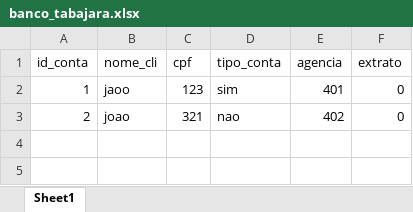
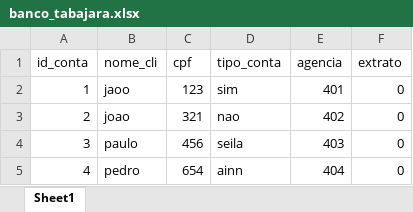
Before and after one commit to adapitador2/UC6_algoritimos, an Excel workbook: Aula_14/banco_tabajara.xlsx, sheet Sheet1, drawn as a sheet; values as stored, in another font and other column widths than the file's, no borders; the diff names each change by its address in the sheet, - before the commit and + after, or states it on an @@ line.

Commit message:
atualização banco tabajara

```diff
--- a/Aula_14/banco_tabajara.xlsx (sheet Sheet1)
+++ b/Aula_14/banco_tabajara.xlsx (sheet Sheet1)
+row 4: 3 | paulo | 456 | seila | 403 | 0
+row 5: 4 | pedro | 654 | ainn | 404 | 0
```
Also changed, not shown: 1 other file.
